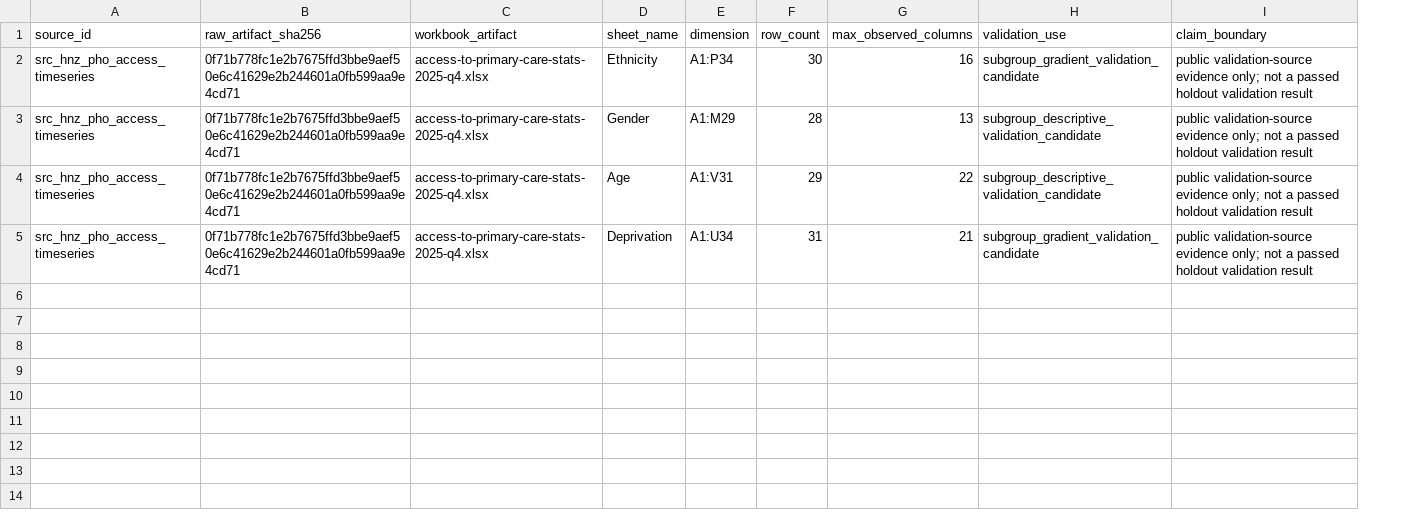
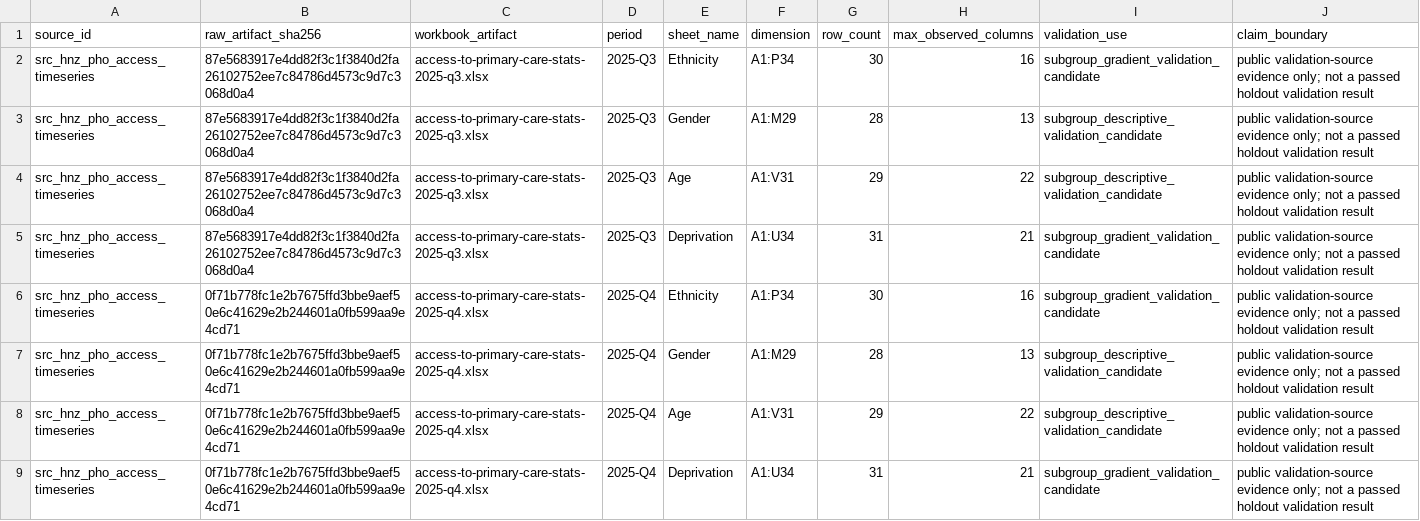
Before and after one commit to edithatogo/gtpcnz, a CSV file: data/public_processed/src_hnz_pho_access_timeseries/pho_access_workbook_metadata.csv, drawn as a sheet; addresses are those after the commit; the diff names each change by its address in the sheet, - before the commit and + after, or states it on an @@ line.

Commit message:
Acquire public temporal validation evidence
Acquire public Health NZ Q3 PHO access evidence, process Q3/Q4 temporal rows, harden CAL-G-005 readiness contracts, and preserve calibration_readiness_only because temporal holdout still fails tolerance.

```diff
--- a/data/public_processed/src_hnz_pho_access_timeseries/pho_access_workbook_metadata.csv
+++ b/data/public_processed/src_hnz_pho_access_timeseries/pho_access_workbook_metadata.csv
+column D (period), rows 6-9: all 2025-Q4
+row 2: src_hnz_pho_access_timeseries | 87e5683917e4dd82f3c1f3840d2fa26102752ee7c84786d4573c9d7c3068d0a4 | access-to-primary-care-stats-2025-q3.xlsx | 2025-Q3 | Ethnicity | A1:P34 | 30 | 16 | subgroup_gradient_validation_candidate | public validation-source evidence only; not a passed holdout validation result
+row 3: src_hnz_pho_access_timeseries | 87e5683917e4dd82f3c1f3840d2fa26102752ee7c84786d4573c9d7c3068d0a4 | access-to-primary-care-stats-2025-q3.xlsx | 2025-Q3 | Gender | A1:M29 | 28 | 13 | subgroup_descriptive_validation_candidate | public validation-source evidence only; not a passed holdout validation result
+row 4: src_hnz_pho_access_timeseries | 87e5683917e4dd82f3c1f3840d2fa26102752ee7c84786d4573c9d7c3068d0a4 | access-to-primary-care-stats-2025-q3.xlsx | 2025-Q3 | Age | A1:V31 | 29 | 22 | subgroup_descriptive_validation_candidate | public validation-source evidence only; not a passed holdout validation result
+row 5: src_hnz_pho_access_timeseries | 87e5683917e4dd82f3c1f3840d2fa26102752ee7c84786d4573c9d7c3068d0a4 | access-to-primary-care-stats-2025-q3.xlsx | 2025-Q3 | Deprivation | A1:U34 | 31 | 21 | subgroup_gradient_validation_candidate | public validation-source evidence only; not a passed holdout validation result
```
Also changed, not shown: 37 other files.
